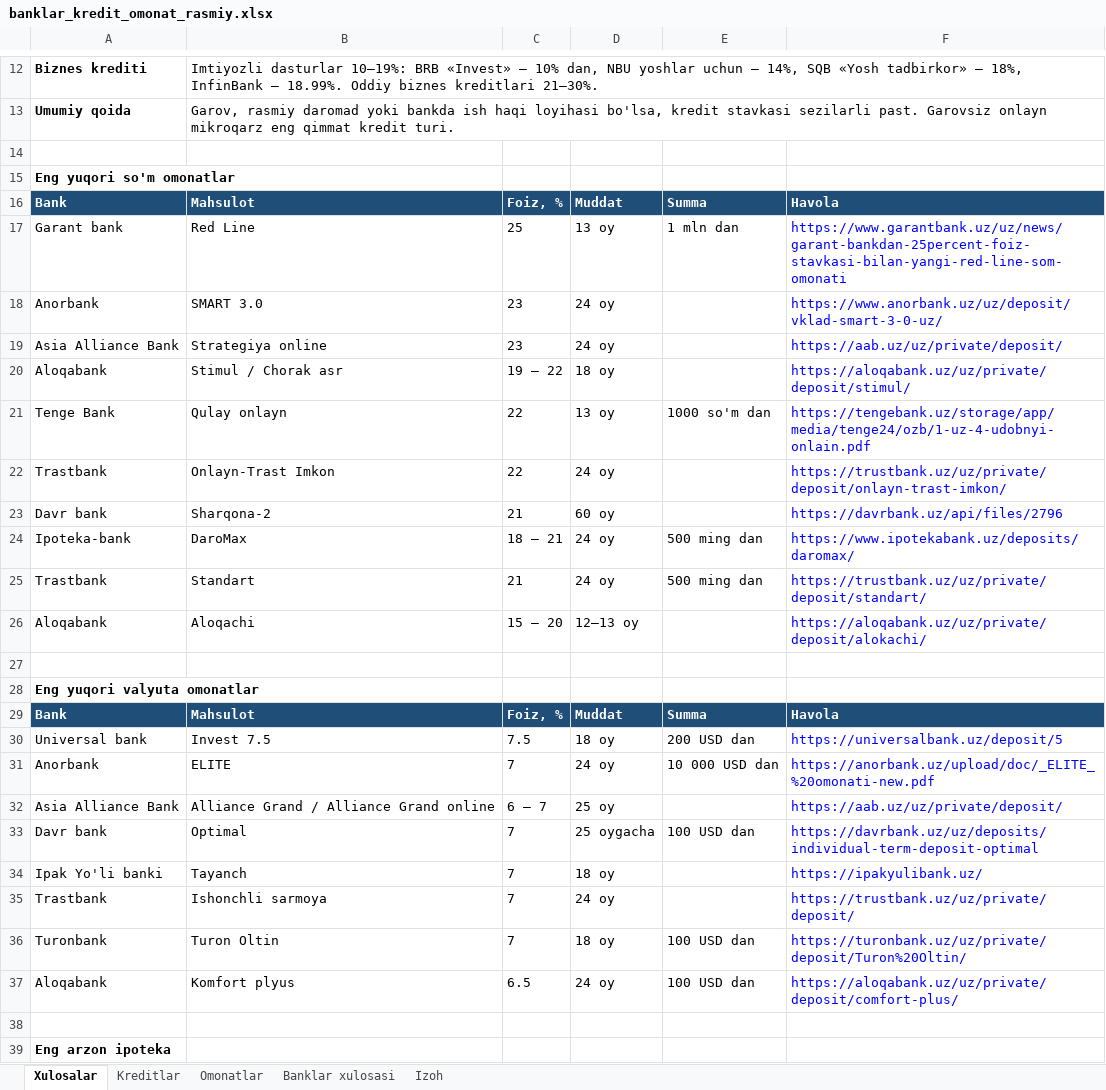
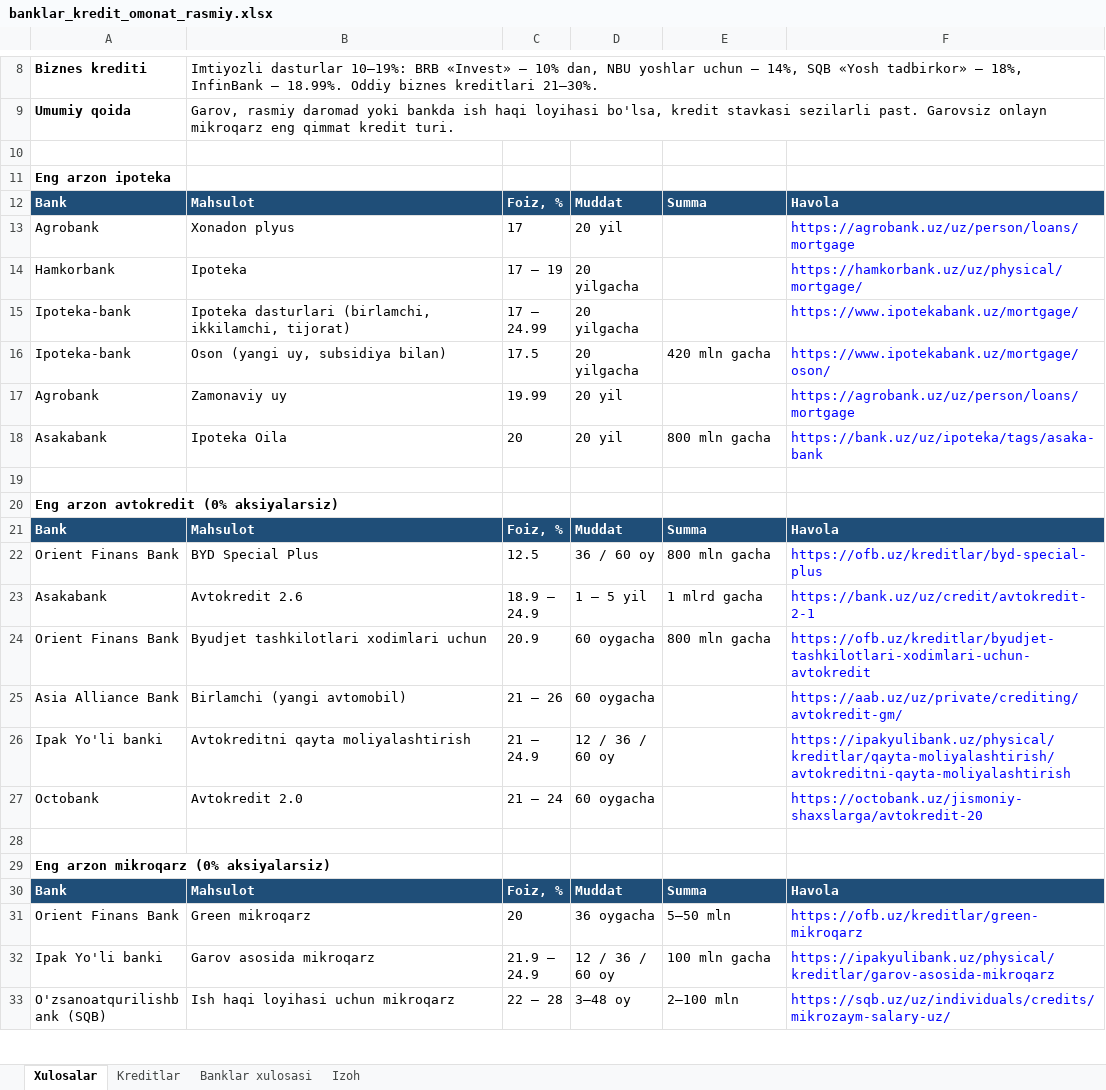
Before and after one commit to erkinaripov14-cbuchun/uz-banks, an Excel workbook: research/rasmiy-2026-10-14/banklar_kredit_omonat_rasmiy.xlsx, sheet Xulosalar, drawn as a sheet; only a part is shown, gaps mark what is left out; the shorter side is filled out with more unchanged rows; values as stored, in another font and other column widths than the file's, no borders; the diff covers the shown part only; the diff names each change by its address in the sheet, - before the commit and + after, or states it on an @@ line.

```diff
--- a/research/rasmiy-2026-10-14/banklar_kredit_omonat_rasmiy.xlsx (sheet Xulosalar)
+++ b/research/rasmiy-2026-10-14/banklar_kredit_omonat_rasmiy.xlsx (sheet Xulosalar)
-sheet tab: Omonatlar
-row 14: (empty)
-row 15: Eng yuqori so'm omonatlar
-row 16: Bank | Mahsulot | Foiz, % | Muddat | Summa | Havola
-row 17: Garant bank | Red Line | 25 | 13 oy | 1 mln dan | https://www.garantbank.uz/uz/news/garant-bankdan-25percent-foiz-stavkasi-bilan-yangi-red-line-som-omonati
-row 18: Anorbank | SMART 3.0 | 23 | 24 oy |  | https://www.anorbank.uz/uz/deposit/vklad-smart-3-0-uz/
-row 19: Asia Alliance Bank | Strategiya online | 23 | 24 oy |  | https://aab.uz/uz/private/deposit/
-row 20: Aloqabank | Stimul / Chorak asr | 19 – 22 | 18 oy |  | https://aloqabank.uz/uz/private/deposit/stimul/
-row 21: Tenge Bank | Qulay onlayn | 22 | 13 oy | 1000 so'm dan | https://tengebank.uz/storage/app/media/tenge24/ozb/1-uz-4-udobnyi-onlain.pdf
-row 22: Trastbank | Onlayn-Trast Imkon | 22 | 24 oy |  | https://trustbank.uz/uz/private/deposit/onlayn-trast-imkon/
-row 23: Davr bank | Sharqona-2 | 21 | 60 oy |  | https://davrbank.uz/api/files/2796
-row 24: Ipoteka-bank | DaroMax | 18 – 21 | 24 oy | 500 ming dan | https://www.ipotekabank.uz/deposits/daromax/
-row 25: Trastbank | Standart | 21 | 24 oy | 500 ming dan | https://trustbank.uz/uz/private/deposit/standart/
-row 26: Aloqabank | Aloqachi | 15 – 20 | 12–13 oy |  | https://aloqabank.uz/uz/private/deposit/alokachi/
-row 27: (empty)
-row 28: Eng yuqori valyuta omonatlar
-row 29: Bank | Mahsulot | Foiz, % | Muddat | Summa | Havola
-row 30: Universal bank | Invest 7.5 | 7.5 | 18 oy | 200 USD dan | https://universalbank.uz/deposit/5
-row 31: Anorbank | ELITE | 7 | 24 oy | 10 000 USD dan | https://anorbank.uz/upload/doc/_ELITE_%20omonati-new.pdf
-row 32: Asia Alliance Bank | Alliance Grand / Alliance Grand online | 6 – 7 | 25 oy |  | https://aab.uz/uz/private/deposit/
-row 33: Davr bank | Optimal | 7 | 25 oygacha | 100 USD dan | https://davrbank.uz/uz/deposits/individual-term-deposit-optimal
-row 34: Ipak Yo'li banki | Tayanch | 7 | 18 oy |  | https://ipakyulibank.uz/
-row 35: Trastbank | Ishonchli sarmoya | 7 | 24 oy |  | https://trustbank.uz/uz/private/deposit/
-row 36: Turonbank | Turon Oltin | 7 | 18 oy | 100 USD dan | https://turonbank.uz/uz/private/deposit/Turon%20Oltin/
-row 37: Aloqabank | Komfort plyus | 6.5 | 24 oy | 100 USD dan | https://aloqabank.uz/uz/private/deposit/comfort-plus/
```
Also changed, not shown: 4 removed rows and 2 edited cells elsewhere in this sheet, sheet Kreditlar, sheet Banklar xulosasi, sheet Izoh, 16 other files.
